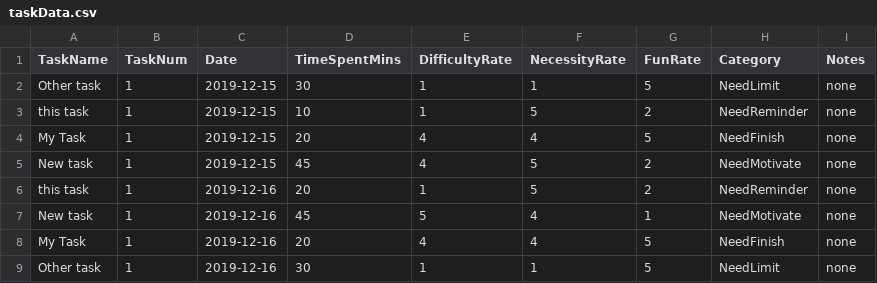
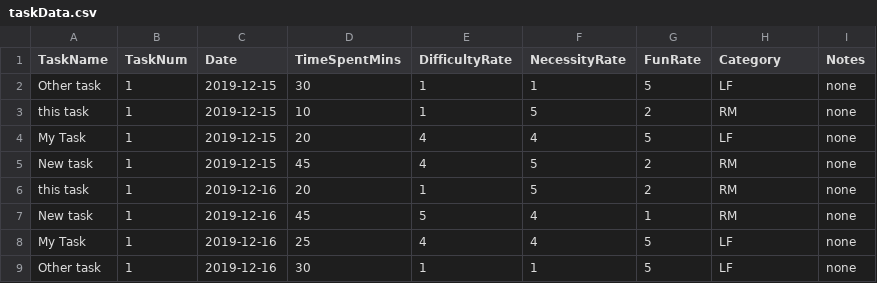
Before and after one commit to ekkennon/Chore-Guide, a CSV file: taskData.csv, drawn as a sheet.

Commit message:
added data visualization and created separate files

```diff
--- a/taskData.csv
+++ b/taskData.csv
@@ -1,9 +1,9 @@
 TaskName,TaskNum,Date,TimeSpentMins,DifficultyRate,NecessityRate,FunRate,Category,Notes
-Other task,1,2019-12-15,30,1,1,5,NeedLimit,none
-this task,1,2019-12-15,10,1,5,2,NeedReminder,none
-My Task,1,2019-12-15,20,4,4,5,NeedFinish,none
-New task,1,2019-12-15,45,4,5,2,NeedMotivate,none
-this task,1,2019-12-16,20,1,5,2,NeedReminder,none
-New task,1,2019-12-16,45,5,4,1,NeedMotivate,none
-My Task,1,2019-12-16,20,4,4,5,NeedFinish,none
-Other task,1,2019-12-16,30,1,1,5,NeedLimit,none
+Other task,1,2019-12-15,30,1,1,5,LF,none
+this task,1,2019-12-15,10,1,5,2,RM,none
+My Task,1,2019-12-15,20,4,4,5,LF,none
+New task,1,2019-12-15,45,4,5,2,RM,none
+this task,1,2019-12-16,20,1,5,2,RM,none
+New task,1,2019-12-16,45,5,4,1,RM,none
+My Task,1,2019-12-16,25,4,4,5,LF,none
+Other task,1,2019-12-16,30,1,1,5,LF,none
```
Also changed, not shown: 3 other files.
